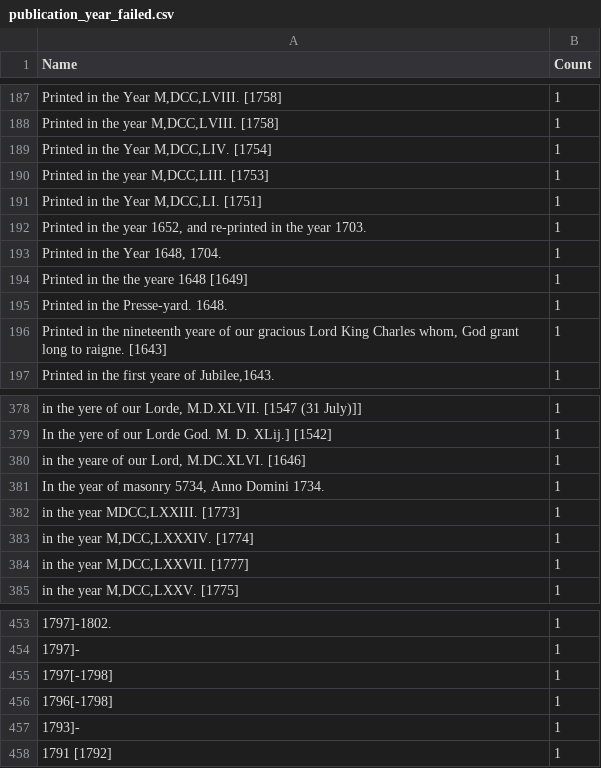
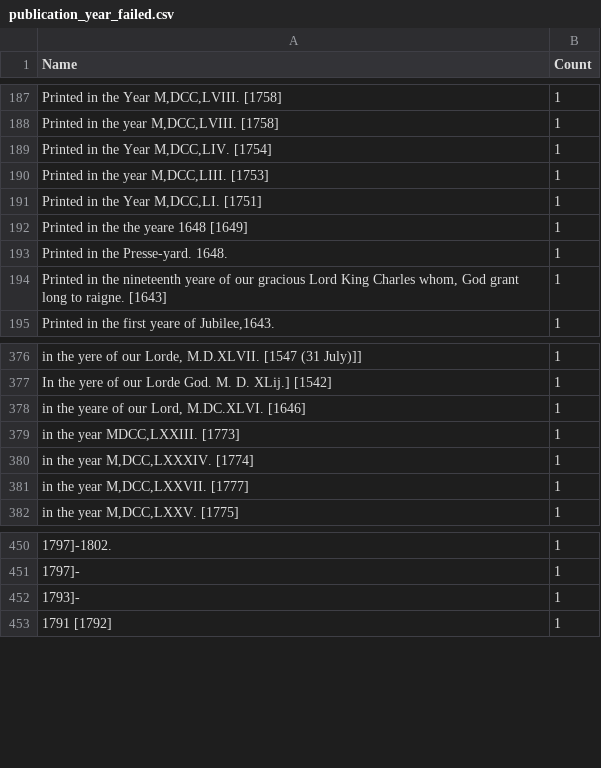
Before and after one commit to COMHIS/estc, a CSV file: inst/examples/output.tables/publication_year_failed.csv, drawn as a sheet; only a part is shown, gaps mark what is left out; the diff names each change by its address in the sheet, - before the commit and + after, or states it on an @@ line.

```diff
--- a/inst/examples/output.tables/publication_year_failed.csv
+++ b/inst/examples/output.tables/publication_year_failed.csv
-row 192: Printed in the year 1652, and re-printed in the year 1703. | 1
-row 193: Printed in the Year 1648, 1704. | 1
-row 381: In the year of masonry 5734, Anno Domini 1734. | 1
-row 455: 1797[-1798] | 1
-row 456: 1796[-1798] | 1
```
Also changed, not shown: inst/examples/output.tables/estimated_page_counts.csv, inst/examples/output.tables/publication_place_accepted.csv, 23 other files.
